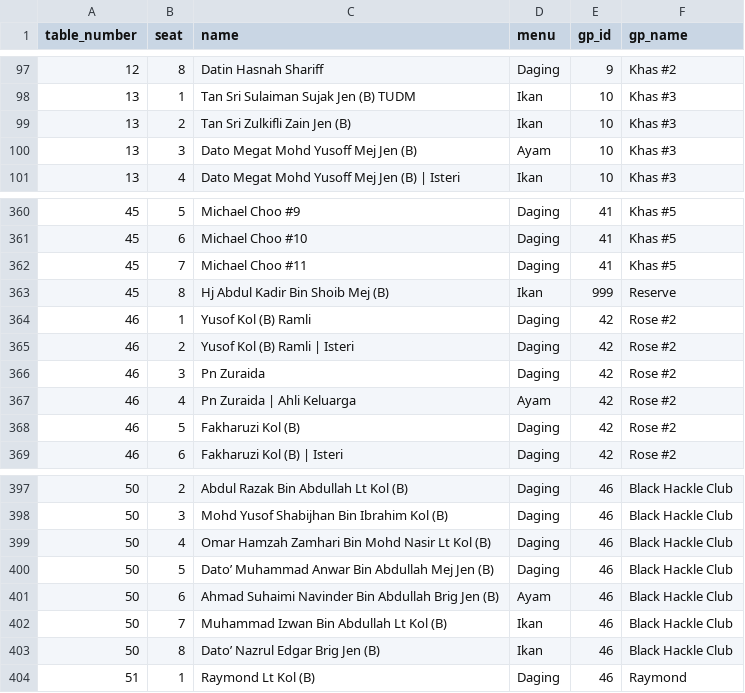
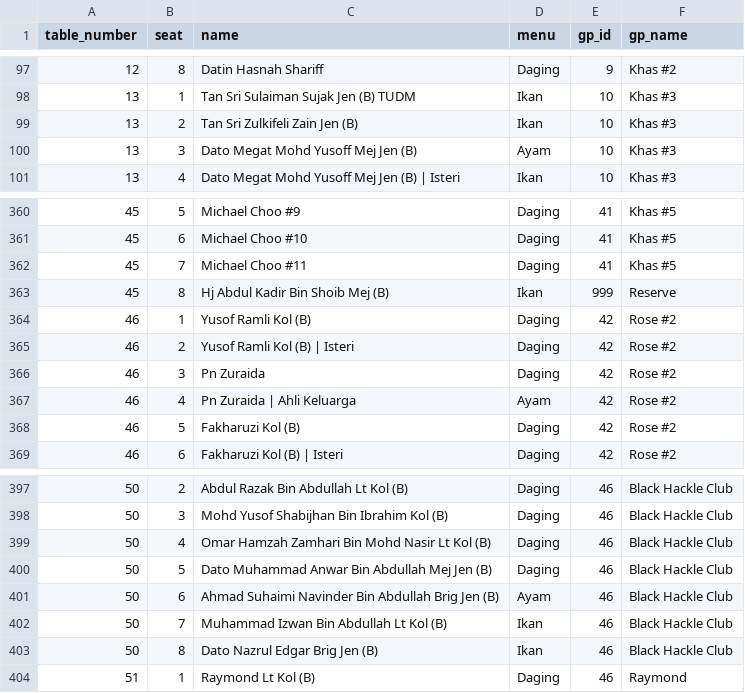
Before and after one commit to hamdanyc/mmmr, a CSV file: guest_seat.csv, drawn as a sheet; only a part is shown, gaps mark what is left out; the diff covers the shown part only.

```diff
--- a/guest_seat.csv
+++ b/guest_seat.csv
@@ -98,3 +98,3 @@ table_number,seat,name,menu,gp_id,gp_name
 13,1,Tan Sri Sulaiman Sujak Jen (B) TUDM,Ikan,10,Khas #3
-13,2,Tan Sri Zulkifli Zain Jen (B),Ikan,10,Khas #3
+13,2,Tan Sri Zulkifeli Zain Jen (B),Ikan,10,Khas #3
 13,3,Dato Megat Mohd Yusoff Mej Jen (B),Ayam,10,Khas #3
@@ -363,4 +363,4 @@ table_number,seat,name,menu,gp_id,gp_name
 45,8,Hj Abdul Kadir Bin Shoib Mej (B),Ikan,999,Reserve
-46,1,Yusof Kol (B) Ramli,Daging,42,Rose #2
-46,2,Yusof Kol (B) Ramli | Isteri,Daging,42,Rose #2
+46,1,Yusof Ramli Kol (B),Daging,42,Rose #2
+46,2,Yusof Ramli Kol (B) | Isteri,Daging,42,Rose #2
 46,3,Pn Zuraida,Daging,42,Rose #2
@@ -399,6 +399,6 @@ table_number,seat,name,menu,gp_id,gp_name
 50,4,Omar Hamzah Zamhari Bin Mohd Nasir Lt Kol (B),Daging,46,Black Hackle Club
-50,5,Dato’ Muhammad Anwar Bin Abdullah Mej Jen (B),Daging,46,Black Hackle Club
+50,5,Dato Muhammad Anwar Bin Abdullah Mej Jen (B),Daging,46,Black Hackle Club
 50,6,Ahmad Suhaimi Navinder Bin Abdullah Brig Jen (B),Ayam,46,Black Hackle Club
 50,7,Muhammad Izwan Bin Abdullah Lt Kol (B),Ikan,46,Black Hackle Club
-50,8,Dato’ Nazrul Edgar Brig Jen (B),Ikan,46,Black Hackle Club
+50,8,Dato Nazrul Edgar Brig Jen (B),Ikan,46,Black Hackle Club
 51,1,Raymond Lt Kol (B),Daging,46,Raymond
```
Also changed, not shown: 52 edited cells elsewhere in this file, tempahan.csv.
